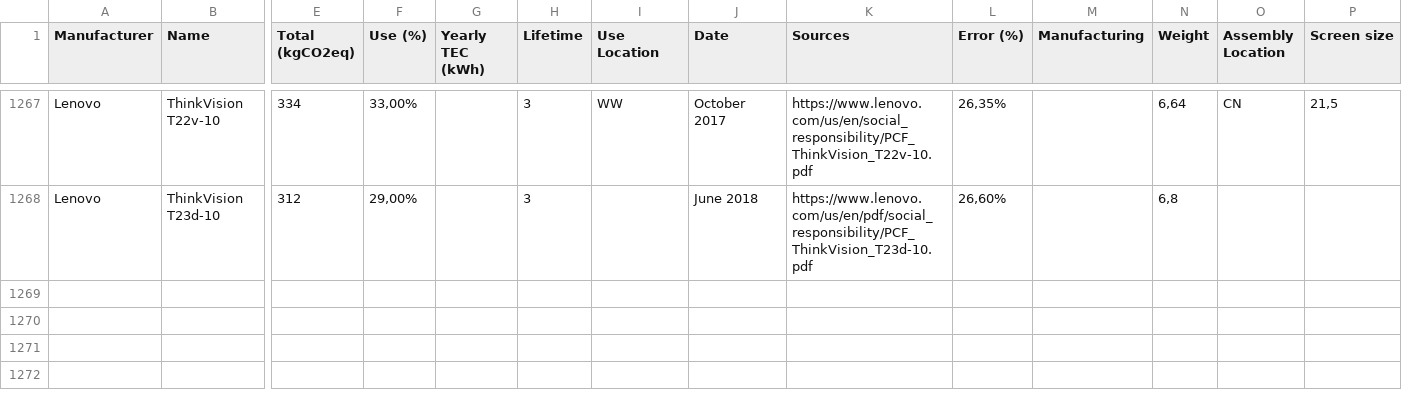
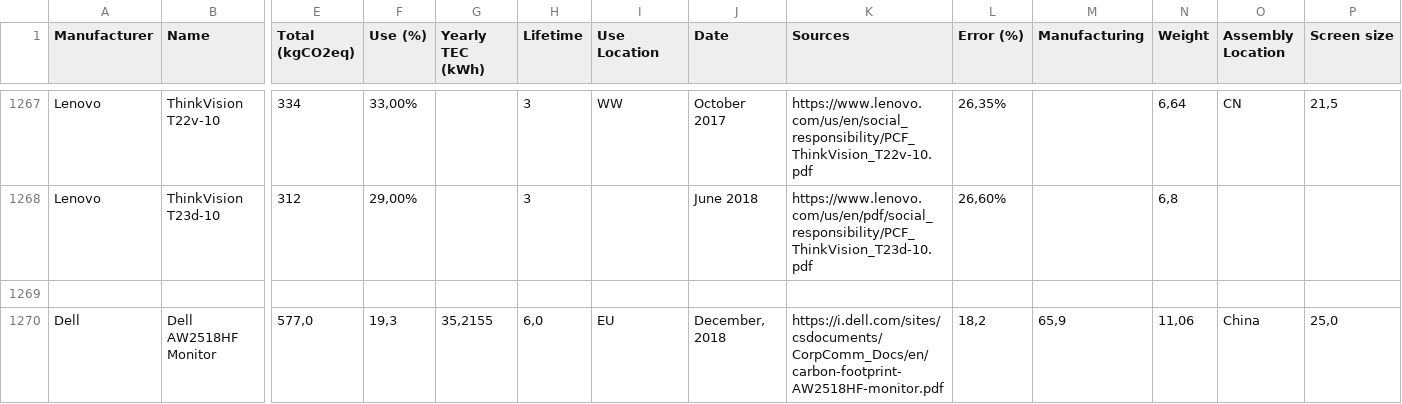
Before and after one commit to Boavizta/environmental-footprint-data, a CSV file: boavizta-data-fr.csv, drawn as a sheet; only a part is shown, gaps mark what is left out; rows hold the shown columns only; the diff names each change by its address in the sheet, - before the commit and + after, or states it on an @@ line.

Commit message:
Add new Dell AW2518HF Monitor  - fr format

```diff
--- a/boavizta-data-fr.csv
+++ b/boavizta-data-fr.csv
+row 1269: (empty)
+row 1270: Dell | Dell AW2518HF Monitor | 577,0 | 19,3 | 35,2155 | 6,0 | EU | December, 2018 | https://i.dell.com/sites/csdocuments/CorpComm_Docs/en/carbon-footprint-AW2518HF-monitor.pdf | 18,2 | 65,9 | 11,06 | China | 25,0
```
